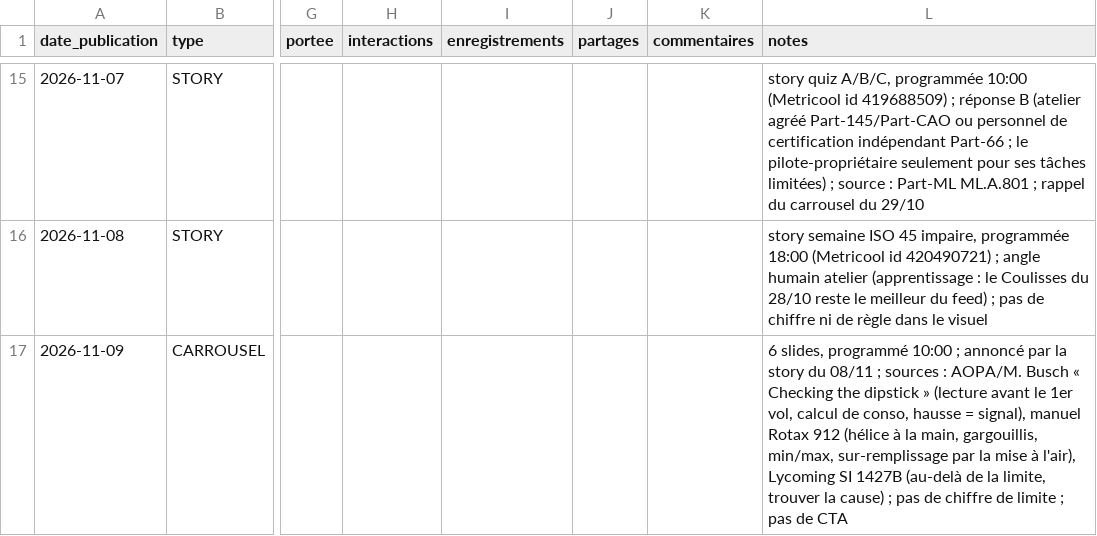
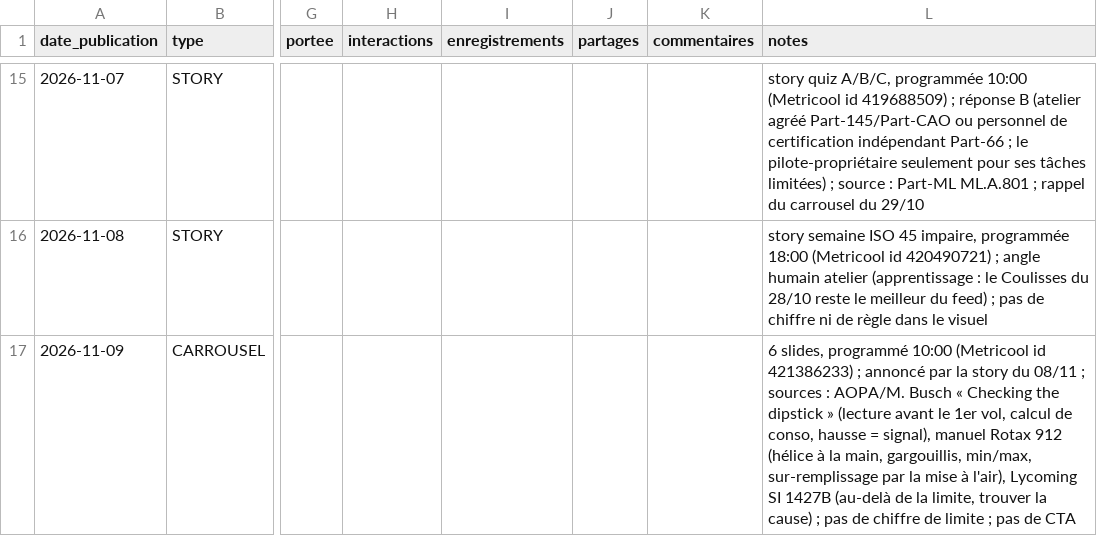
Before and after one commit to adminavialog-prog/avialog-insta-media, a CSV file: data/journal.csv, drawn as a sheet; only a part is shown, gaps mark what is left out; the diff names each change by its address in the sheet, - before the commit and + after, or states it on an @@ line.

```diff
--- a/data/journal.csv
+++ b/data/journal.csv
-L17 (notes): …programmé 10:00 ; annoncé…
+L17 (notes): …programmé 10:00 (Metricool id 421386233) ; annoncé…
```
